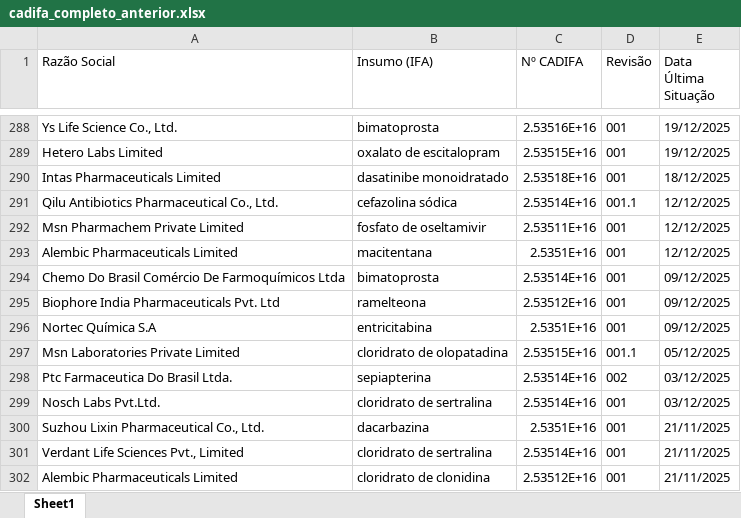
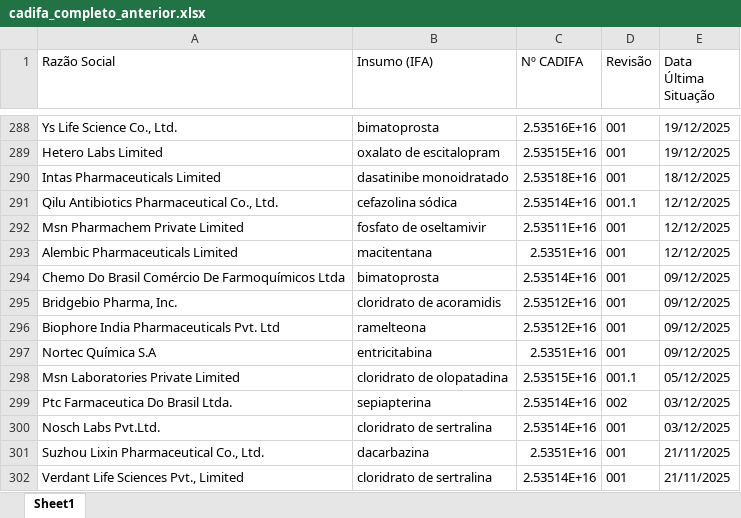
Before and after one commit to anastorion-oss/anvisa-cadifa-monitor, an Excel workbook: cadifa_completo_anterior.xlsx, sheet Sheet1, drawn as a sheet; only a part is shown, gaps mark what is left out; the shorter side is filled out with more unchanged rows; values as stored, in another font and other column widths than the file's, no borders; the diff names each change by its address in the sheet, - before the commit and + after, or states it on an @@ line.

```diff
--- a/cadifa_completo_anterior.xlsx (sheet Sheet1)
+++ b/cadifa_completo_anterior.xlsx (sheet Sheet1)
+row 295: Bridgebio Pharma, Inc. | cloridrato de acoramidis | 2.53512E+16 | 001 | 09/12/2025
```
Also changed, not shown: cadifa_completo.xlsx, 1 other file.
